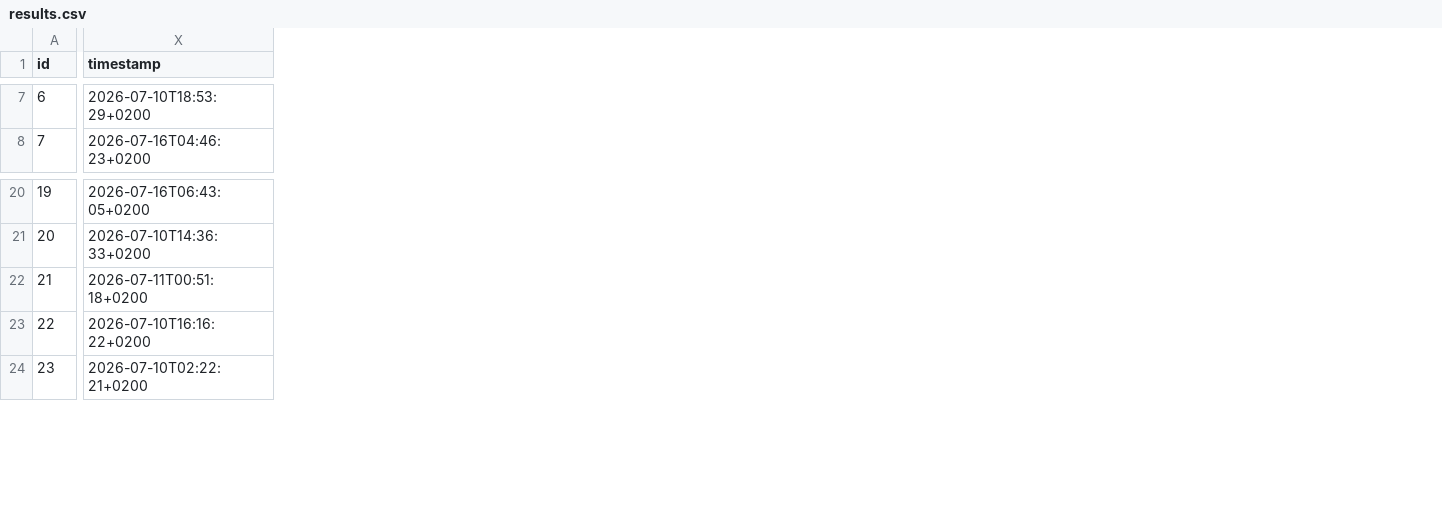
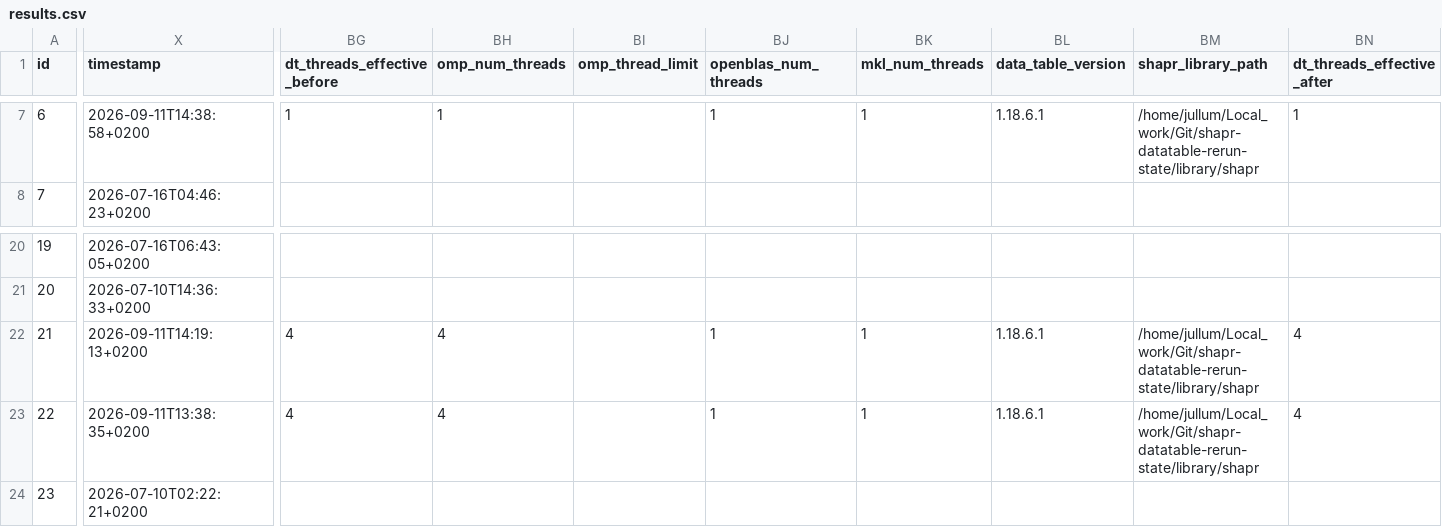
Before and after one commit to NorskRegnesentral/shapr, a CSV file: benchmarks/results/vaeac/results.csv, drawn as a sheet; only a part is shown, gaps mark what is left out; the diff covers the shown part only; the diff names each change by its address in the sheet, - before the commit and + after, or states it on an @@ line.

```diff
--- a/benchmarks/results/vaeac/results.csv
+++ b/benchmarks/results/vaeac/results.csv
+column BG (dt_threads_effective_before), row 7: 1; rows 22-23: 4 | 4
+column BH (omp_num_threads), row 7: 1; rows 22-23: 4 | 4
+column BI (omp_thread_limit), empty
+column BJ (openblas_num_threads), row 7: 1; rows 22-23: 1 | 1
+column BK (mkl_num_threads), row 7: 1; rows 22-23: 1 | 1
+column BL (data_table_version), row 7: 1.18.6.1; rows 22-23: 1.18.6.1 | 1.18.6.1
+column BM (shapr_library_path), row 7: /home/jullum/Local_work/Git/shapr-datatable-rerun-state/library/shapr; rows 22-23: /home/jullum/Local_work/Git/shapr-datatable-rerun-state/library/shapr | /home/jullum/Local_work/Git/shapr-datatable-rerun-state/library/shapr
+column BN (dt_threads_effective_after), row 7: 1; rows 22-23: 4 | 4
-X7 (timestamp): 2026-07-10T18:53:29+0200
+X7 (timestamp): 2026-09-11T14:38:58+0200
-X22 (timestamp): 2026-07-11T00:51:18+0200
+X22 (timestamp): 2026-09-11T14:19:13+0200
-X23 (timestamp): 2026-07-10T16:16:22+0200
+X23 (timestamp): 2026-09-11T13:38:35+0200
```
Also changed, not shown: 84 edited cells elsewhere in this file, benchmarks/results/categorical/results.csv, benchmarks/results/ctree/summary.csv, 24 other files.
